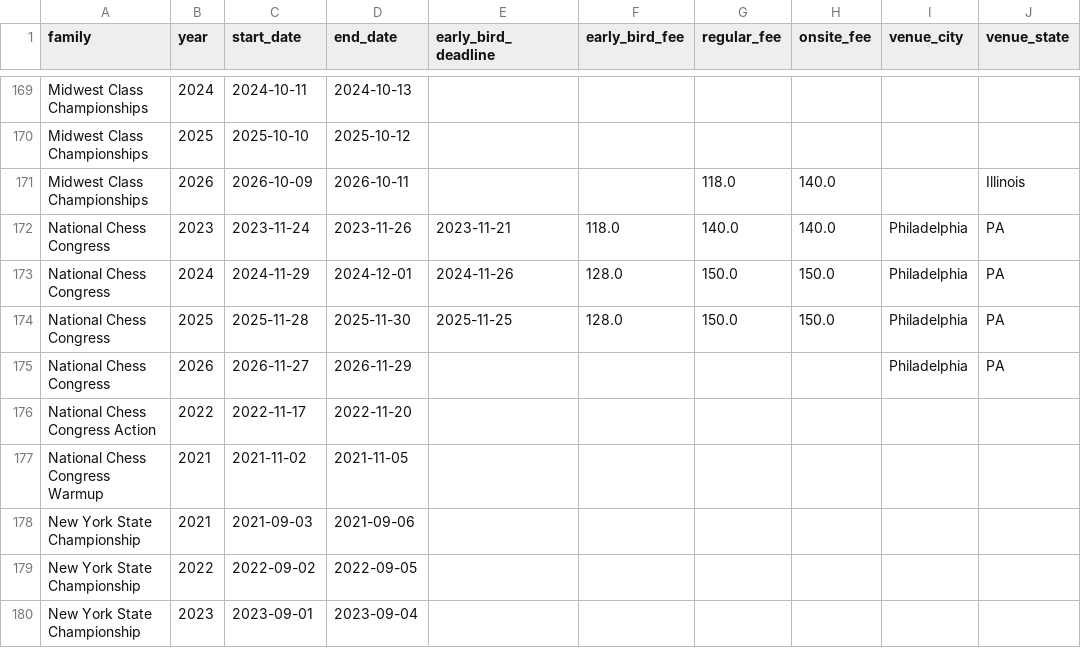
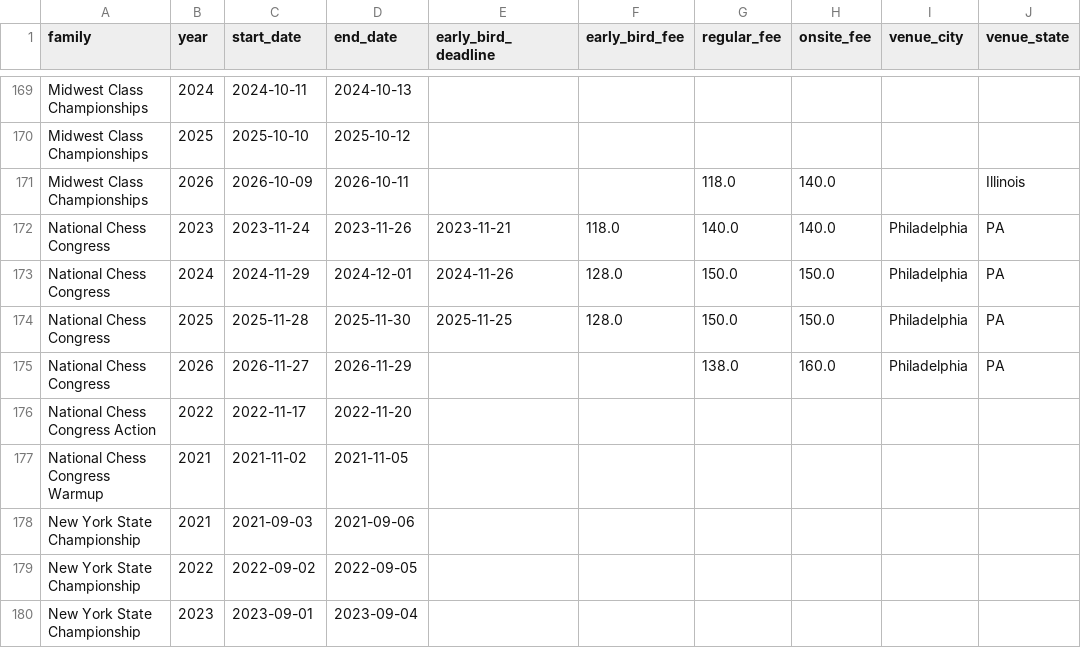
Before and after one commit to HaterAndrew/chess-prediction, a CSV file: output/tournament_metadata.csv, drawn as a sheet; only a part is shown, gaps mark what is left out.

```diff
--- a/output/tournament_metadata.csv
+++ b/output/tournament_metadata.csv
@@ -174,3 +174,3 @@ National Chess Congress,2024,2024-11-29,2024-12-01,2024-11-26,128.0,150.0,150.0,
 National Chess Congress,2025,2025-11-28,2025-11-30,2025-11-25,128.0,150.0,150.0,Philadelphia,PA
-National Chess Congress,2026,2026-11-27,2026-11-29,,,,,Philadelphia,PA
+National Chess Congress,2026,2026-11-27,2026-11-29,,,138.0,160.0,Philadelphia,PA
 National Chess Congress Action,2022,2022-11-17,2022-11-20,,,,,,
```
Also changed, not shown: output/historical_tournaments.csv, output/tournament_fees.csv, 2 other files.
